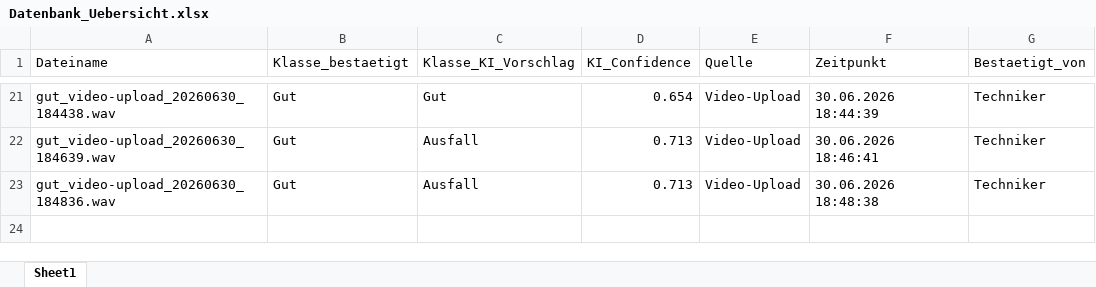
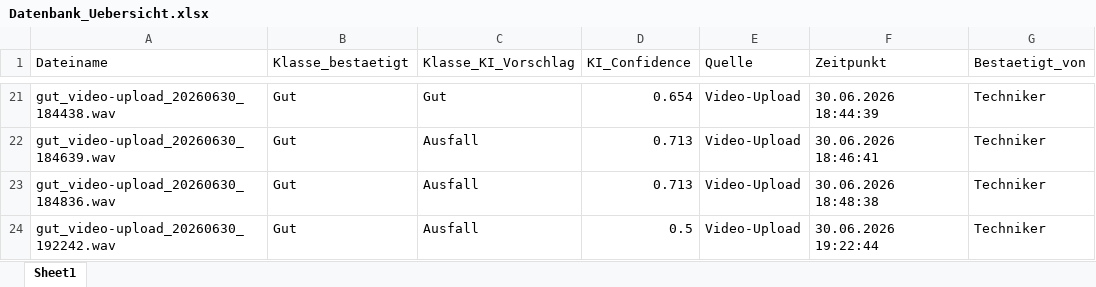
Before and after one commit to oussamamarghad74-bot/Predictive-tool, an Excel workbook: Datenbank_Uebersicht.xlsx, sheet Sheet1, drawn as a sheet; only a part is shown, gaps mark what is left out; values as stored, in another font and other column widths than the file's, no borders; the diff names each change by its address in the sheet, - before the commit and + after, or states it on an @@ line.

Commit message:
Übersicht aktualisiert: +gut_video-upload_20260630_192242.wav

```diff
--- a/Datenbank_Uebersicht.xlsx (sheet Sheet1)
+++ b/Datenbank_Uebersicht.xlsx (sheet Sheet1)
+row 24: gut_video-upload_20260630_192242.wav | Gut | Ausfall | 0.5 | Video-Upload | 30.06.2026 19:22:44 | Techniker
```
